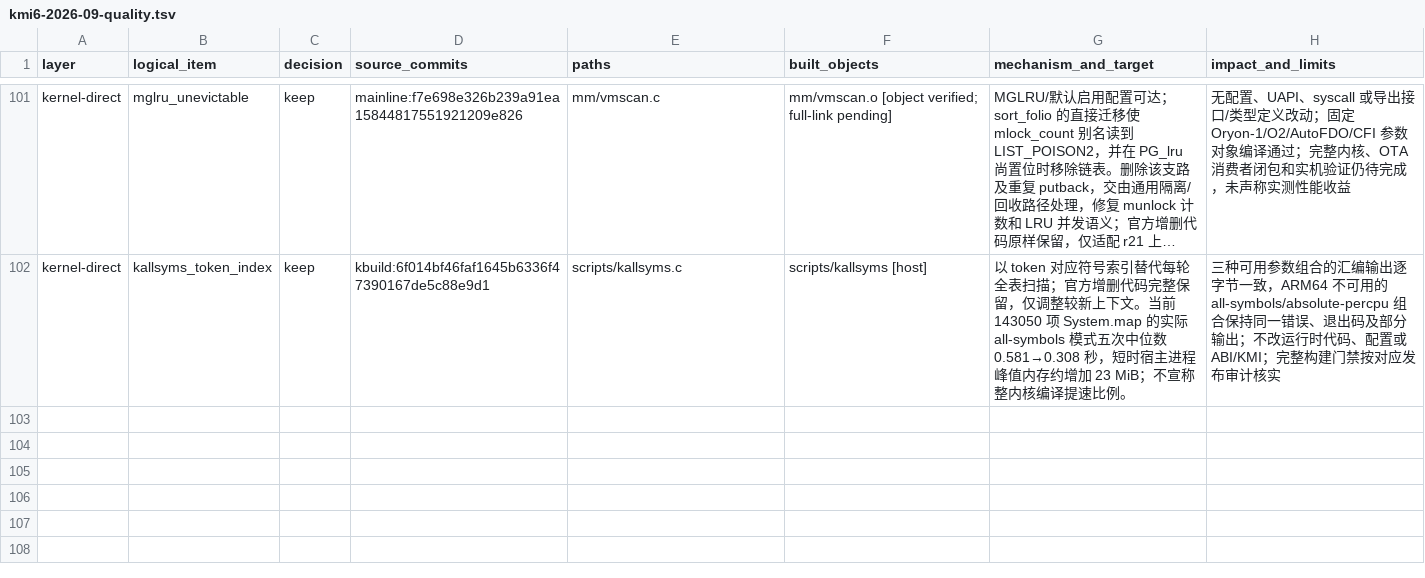
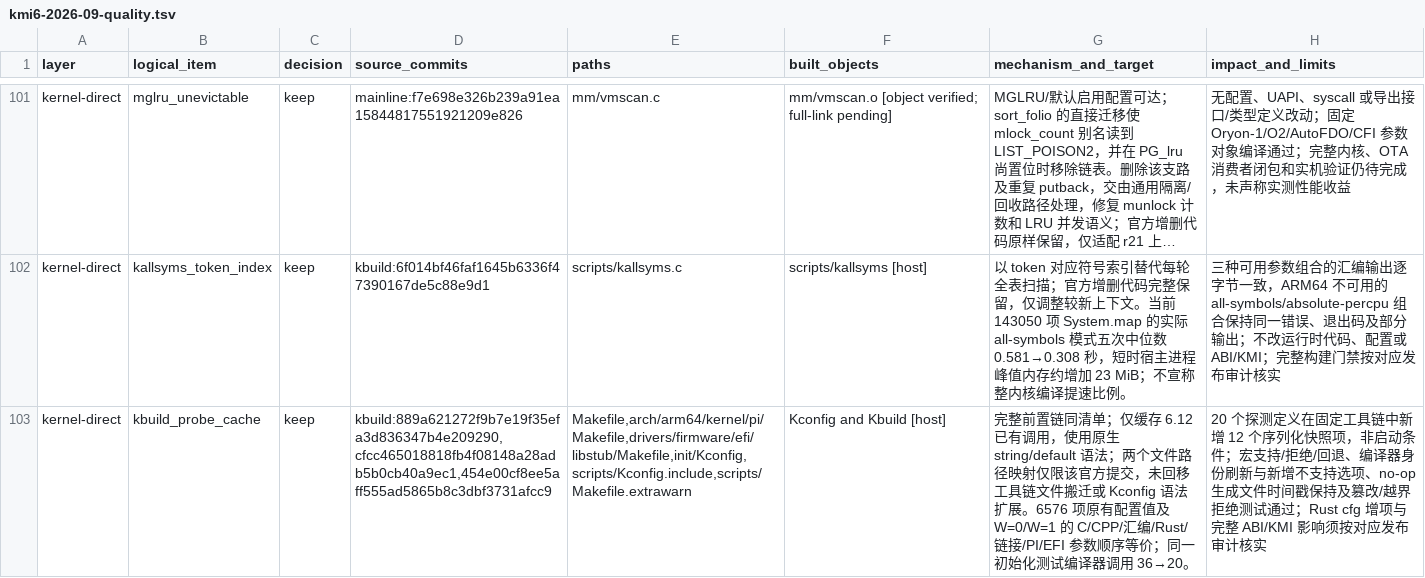
Before and after one commit to LunaKernel/LunaKernel_xiaomi_sm8850, a TSV file: patches/backports/kmi6-2026-09-quality.tsv, drawn as a sheet; only a part is shown, gaps mark what is left out; long unchanged cells end in …; the diff names each change by its address in the sheet, - before the commit and + after, or states it on an @@ line.

Commit message:
feat: 回移原生 Kconfig 参数探测缓存链

```diff
--- a/patches/backports/kmi6-2026-09-quality.tsv
+++ b/patches/backports/kmi6-2026-09-quality.tsv
+row 103: kernel-direct | kbuild_probe_cache | keep | kbuild:889a621272f9b7e19f35efa3d836347b4e209290,cfcc465018818fb4f08148a28adb5b0cb40a9ec1,454e00cf8ee5aff555ad5865b8c3dbf3731afcc9 | Makefile,arch/arm64/kernel/pi/Makefile,drivers/firmware/efi/libstub/Makefile,init/Kconfig,scripts/Kconfig.include,scripts/Makefile.extrawarn | Kconfig and Kbuild [host] | 完整前置链同清单；仅缓存 6.12 已有调用，使用原生 string/default 语法；两个文件路径映射仅限该官方提交，未回移工具链文件搬迁或 Kconfig 语法扩展。6576 项原有配置值及 W=0/W=1 的 C/CPP/汇编/Rust/链接/PI/EFI 参数顺序等价；同一初始化测试编译器调用 36→20。 | 20 个探测定义在固定工具链中新增 12 个序列化快照项，非启动条件；宏支持/拒绝/回退、编译器身份刷新与新增不支持选项、no-op 生成文件时间戳保持及篡改/越界拒绝测试通过；Rust cfg 增项与完整 ABI/KMI 影响须按对应发布审计核实
```
Also changed, not shown: 5 other files.
